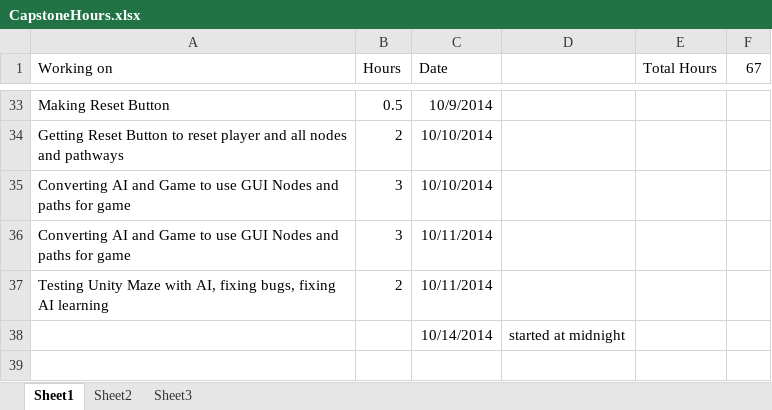
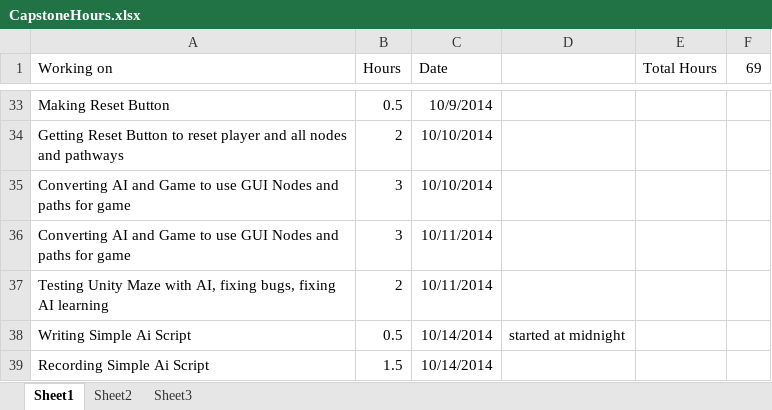
Before and after one commit to bnwbnw3/capstone-brittany, an Excel workbook: CapstoneHours.xlsx, sheet Sheet1, drawn as a sheet; only a part is shown, gaps mark what is left out; values as stored, in another font and other column widths than the file's, no borders; the diff names each change by its address in the sheet, - before the commit and + after, or states it on an @@ line.

Commit message:
Worked on Audio/scipt/dialogue for Ai. updated Capstone hours

```diff
--- a/CapstoneHours.xlsx (sheet Sheet1)
+++ b/CapstoneHours.xlsx (sheet Sheet1)
-F1: 67
+F1: 69
-A38 (Working on): (empty)
+A38 (Working on): Writing Simple Ai Script
-B38 (Hours): (empty)
+B38 (Hours): 0.5
+row 39: Recording Simple Ai Script | 1.5 | 10/14/2014
```
Also changed, not shown: 1 other file.
